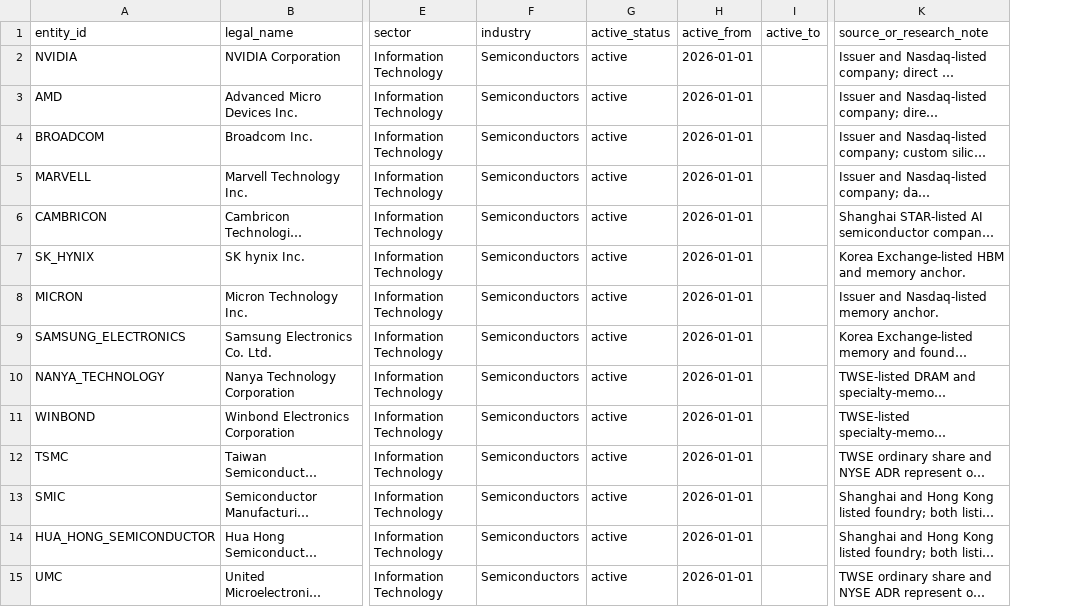
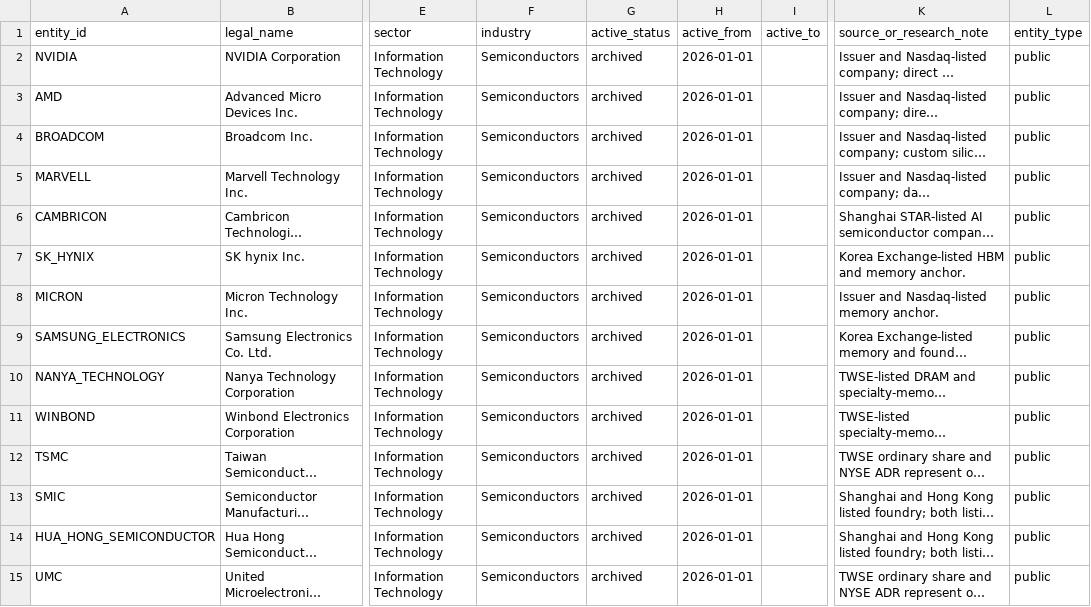
Before and after one commit to Henrywzh/alternative-data, a CSV file: config/research_control_tower/entities.csv, drawn as a sheet; only a part is shown, gaps mark what is left out; long unchanged cells end in …; the diff covers the shown part only; the diff names each change by its address in the sheet, - before the commit and + after, or states it on an @@ line.

```diff
--- a/config/research_control_tower/entities.csv
+++ b/config/research_control_tower/entities.csv
+column L (entity_type), rows 2-15: all public
-G2:G15 (active_status): active
+G2:G15 (active_status): archived
```
Also changed, not shown: 2 added rows and 51 edited cells elsewhere in this file, config/research_control_tower/basket_memberships.csv, config/research_control_tower/baskets.csv, 29 other files.
